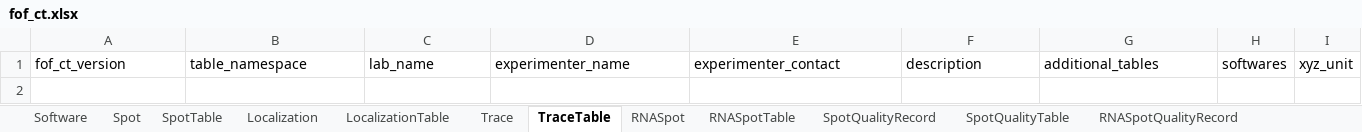
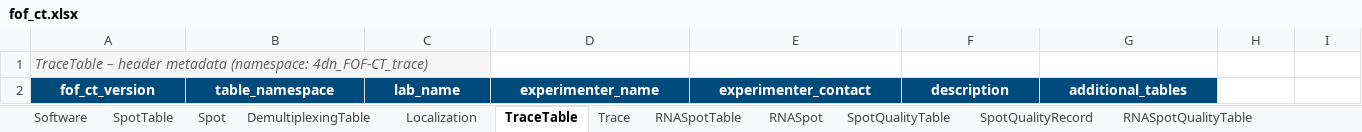
Before and after one commit to strambc/fof-ct-linkml, an Excel workbook: project/excel/fof_ct.xlsx, sheet TraceTable, drawn as a sheet; only a part is shown; values as stored, in another font and other column widths than the file's, no borders; addresses are those after the commit; rows hold the shown columns only; the diff covers the shown part only; the diff names each change by its address in the sheet, - before the commit and + after, or states it on an @@ line.

```diff
--- a/project/excel/fof_ct.xlsx (sheet TraceTable)
+++ b/project/excel/fof_ct.xlsx (sheet TraceTable)
-sheet tab: LocalizationTable
+sheet tab: DemultiplexingTable
@@ sheet tab order changed: Software | SpotTable | Spot | DemultiplexingTable | Localization | TraceTable | Trace | RNASpotTable | RNASpot | SpotQualityTable | SpotQualityRecord | RNASpotQualityTable @@
+row 1: TraceTable – header metadata (namespace: 4dn_FOF-CT_trace)
@@ A2:G2 fill: none → #004A7C, bold: off → on, text colour: black → #FFFFFF, alignment: left → center @@
-H2: softwares
+H2: (empty)
-I2: xyz_unit
+I2: (empty)
```
Also changed, not shown: 4 edited cells elsewhere in this sheet, sheet SpotTable, sheet Spot, sheet RNASpot, sheet SpotQualityRecord, sheet SpotBiologicalTable, sheet RNASpotBiologicalTable, 17 more sheets, other sheet tabs.
